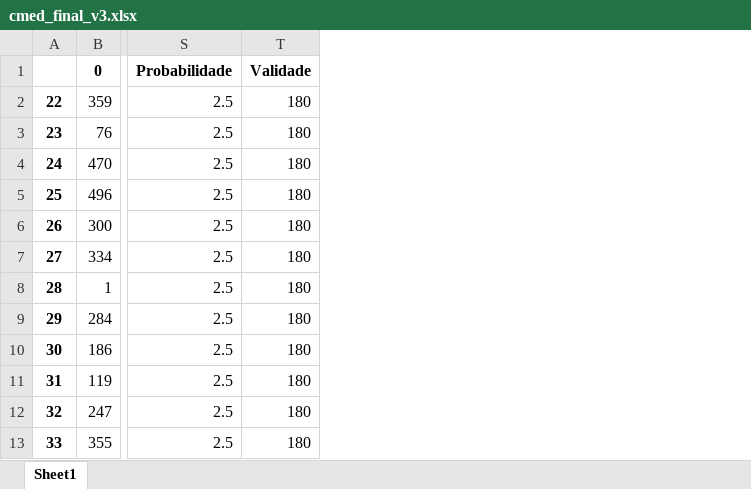
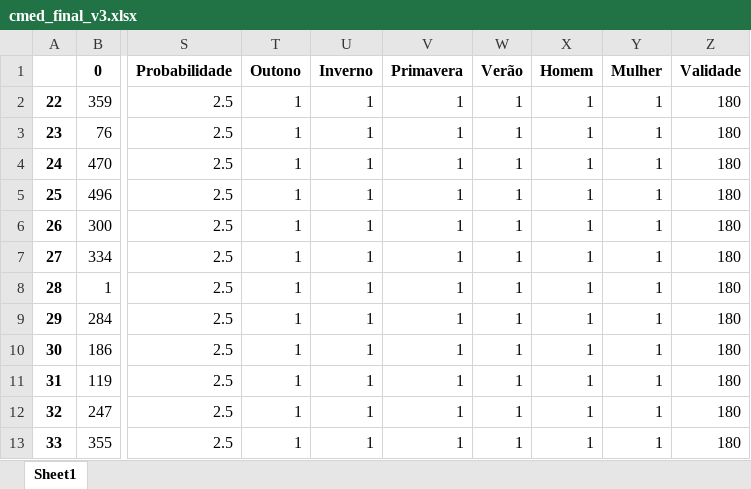
Before and after one commit to tseiiti/drogasystem, an Excel workbook: jupyter_pandas/cmed_final_v3.xlsx, sheet Sheet1, drawn as a sheet; only a part is shown, gaps mark what is left out; values as stored, in another font and other column widths than the file's, no borders; charts and pictures not drawn; the diff names each change by its address in the sheet, - before the commit and + after, or states it on an @@ line.

```diff
--- a/jupyter_pandas/cmed_final_v3.xlsx (sheet Sheet1)
+++ b/jupyter_pandas/cmed_final_v3.xlsx (sheet Sheet1)
+column T, rows 1-13: Outono | 1 | 1 | 1 | 1 | 1 | 1 | 1 | 1 | 1 | 1 | 1 | 1
+column U, rows 1-13: Inverno | 1 | 1 | 1 | 1 | 1 | 1 | 1 | 1 | 1 | 1 | 1 | 1
+column V, rows 1-13: Primavera | 1 | 1 | 1 | 1 | 1 | 1 | 1 | 1 | 1 | 1 | 1 | 1
+column W, rows 1-13: Verão | 1 | 1 | 1 | 1 | 1 | 1 | 1 | 1 | 1 | 1 | 1 | 1
+column X, rows 1-13: Homem | 1 | 1 | 1 | 1 | 1 | 1 | 1 | 1 | 1 | 1 | 1 | 1
+column Y, rows 1-13: Mulher | 1 | 1 | 1 | 1 | 1 | 1 | 1 | 1 | 1 | 1 | 1 | 1
```
Also changed, not shown: 7 other files.
